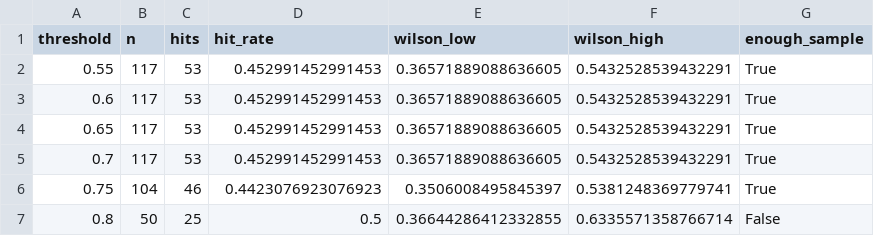
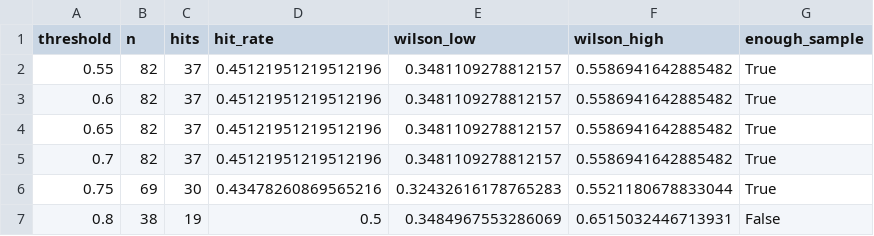
Before and after one commit to ivanangelsegurafernandez/bolsavalores2, a CSV file: status_objetivo_ia_thresholds.csv, drawn as a sheet.

```diff
--- a/status_objetivo_ia_thresholds.csv
+++ b/status_objetivo_ia_thresholds.csv
@@ -1,7 +1,7 @@
 threshold,n,hits,hit_rate,wilson_low,wilson_high,enough_sample
-0.55,117,53,0.452991452991453,0.36571889088636605,0.5432528539432291,True
-0.6,117,53,0.452991452991453,0.36571889088636605,0.5432528539432291,True
-0.65,117,53,0.452991452991453,0.36571889088636605,0.5432528539432291,True
-0.7,117,53,0.452991452991453,0.36571889088636605,0.5432528539432291,True
-0.75,104,46,0.4423076923076923,0.3506008495845397,0.5381248369779741,True
-0.8,50,25,0.5,0.36644286412332855,0.6335571358766714,False
+0.55,82,37,0.45121951219512196,0.3481109278812157,0.5586941642885482,True
+0.6,82,37,0.45121951219512196,0.3481109278812157,0.5586941642885482,True
+0.65,82,37,0.45121951219512196,0.3481109278812157,0.5586941642885482,True
+0.7,82,37,0.45121951219512196,0.3481109278812157,0.5586941642885482,True
+0.75,69,30,0.43478260869565216,0.32432616178765283,0.5521180678833044,True
+0.8,38,19,0.5,0.3484967553286069,0.6515032446713931,False
```
Also changed, not shown: status_objetivo_ia.csv, status_objetivo_ia_bins.csv, 3 other files.
